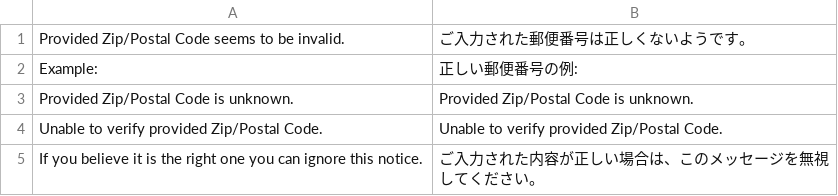
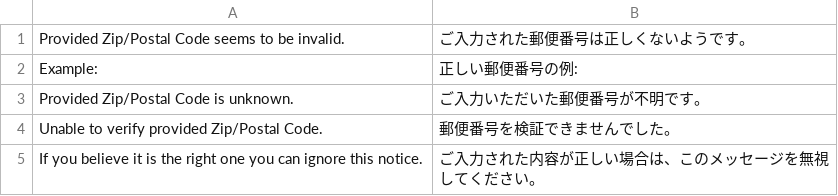
Before and after one commit to magento/magento2-jp, a CSV file: JapanesePostalCode/i18n/ja_JP.csv, drawn as a sheet.

```diff
--- a/JapanesePostalCode/i18n/ja_JP.csv
+++ b/JapanesePostalCode/i18n/ja_JP.csv
@@ -2,4 +2,4 @@
 " Example: "," 正しい郵便番号の例: "
-"Provided Zip/Postal Code is unknown.","Provided Zip/Postal Code is unknown."
-"Unable to verify provided Zip/Postal Code.","Unable to verify provided Zip/Postal Code."
+"Provided Zip/Postal Code is unknown.","ご入力いただいた郵便番号が不明です。"
+"Unable to verify provided Zip/Postal Code.","郵便番号を検証できませんでした。"
 "If you believe it is the right one you can ignore this notice.","ご入力された内容が正しい場合は、このメッセージを無視してください。"
```
Also changed, not shown: CurrencyPrecision/i18n/ja_JP.csv, JapaneseAddress/i18n/ja_JP.csv, 4 other files.
